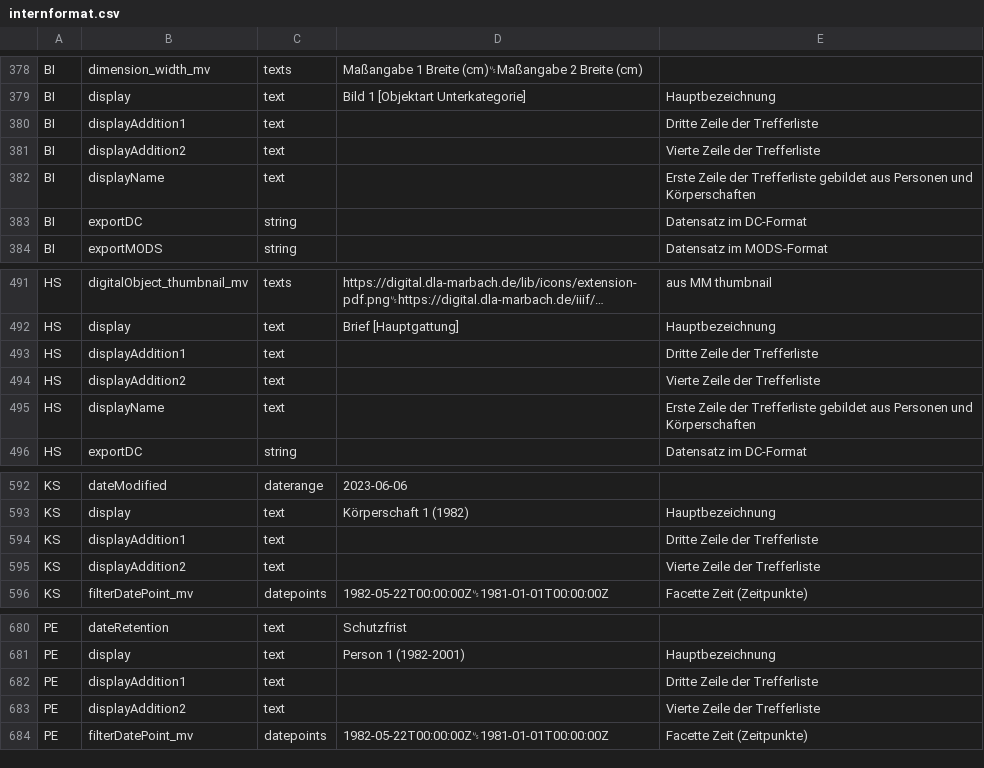
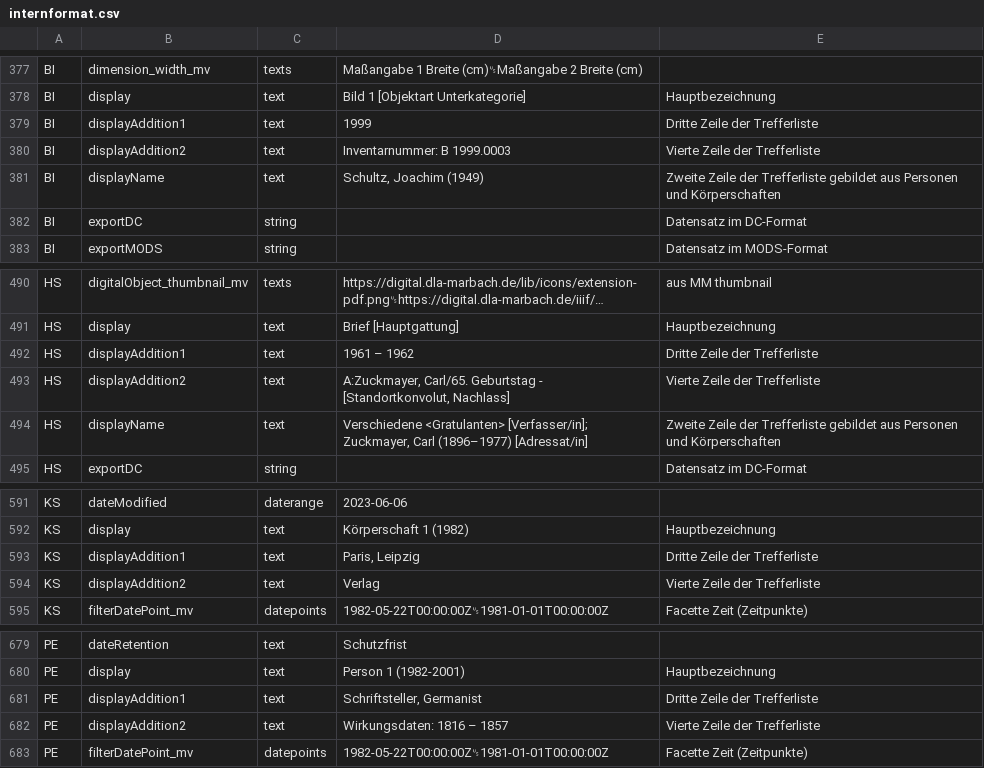
Before and after one commit to dla-marbach/dla-opac-transform, a CSV file: docs/internformat.csv, drawn as a sheet; only a part is shown, gaps mark what is left out; long unchanged cells end in …; addresses are those after the commit; the diff covers the shown part only; the diff names each change by its address in the sheet, - before the commit and + after, or states it on an @@ line.

```diff
--- a/docs/internformat.csv
+++ b/docs/internformat.csv
-D379: (empty)
+D379: 1999
-D380: (empty)
+D380: Inventarnummer: B 1999.0003
-D381: (empty)
+D381: Schultz, Joachim (1949)
-E381: Erste Zeile der…
+E381: Zweite Zeile der…
-D492: (empty)
+D492: 1961 – 1962
-D493: (empty)
+D493: A:Zuckmayer, Carl/65. Geburtstag - [Standortkonvolut, Nachlass]
-D494: (empty)
+D494: Verschiedene <Gratulanten> [Verfasser/in]; Zuckmayer, Carl (1896–1977) [Adressat/in]
-E494: Erste Zeile der…
+E494: Zweite Zeile der…
-D593: (empty)
+D593: Paris, Leipzig
-D594: (empty)
+D594: Verlag
-D681: (empty)
+D681: Schriftsteller, Germanist
-D682: (empty)
+D682: Wirkungsdaten: 1816 – 1857
```
Also changed, not shown: 4 removed rows and 10 edited cells elsewhere in this file.
